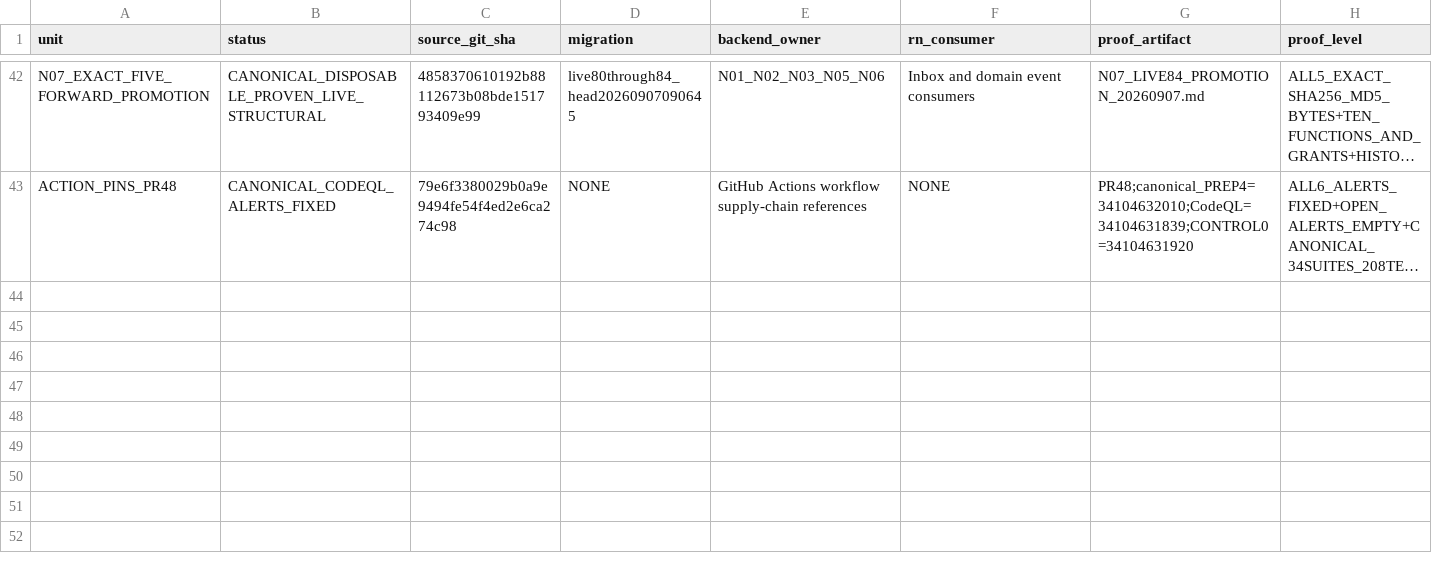
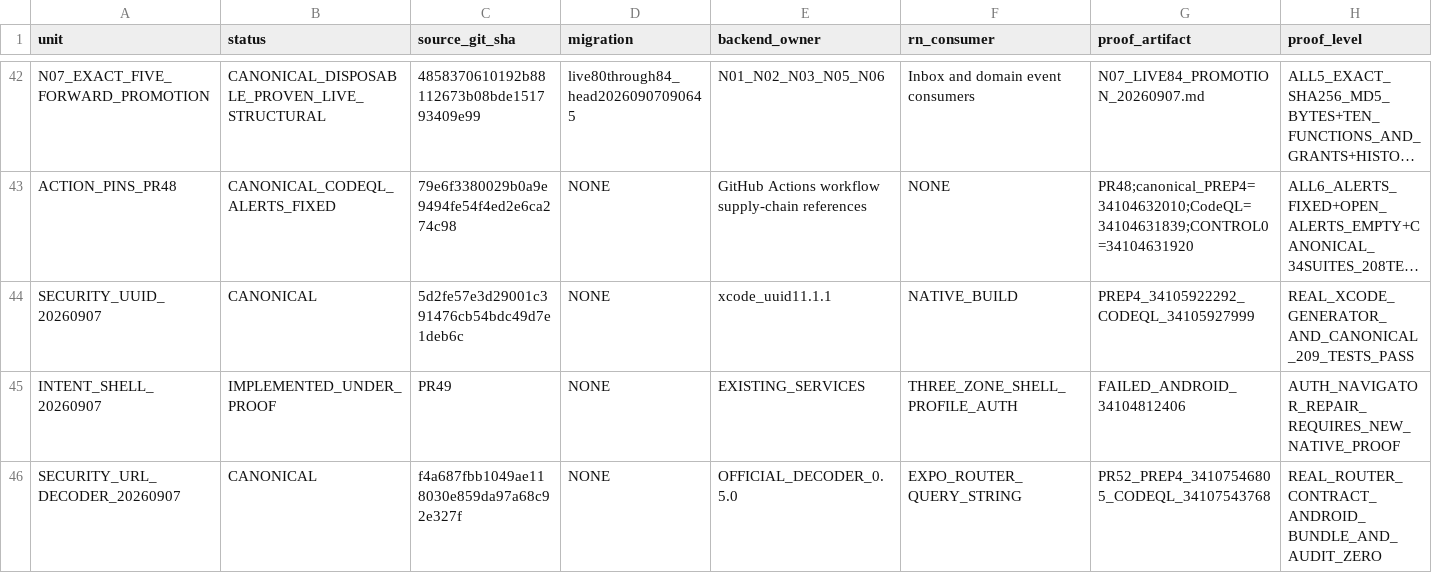
Before and after one commit to Uskoci1/USKOCI-CLEAN, a CSV file: docs/implementation/IMPLEMENTATION_STATUS_LEDGER.csv, drawn as a sheet; only a part is shown, gaps mark what is left out; long unchanged cells end in …; rows hold the shown columns only; the diff names each change by its address in the sheet, - before the commit and + after, or states it on an @@ line.

Commit message:
test(mobile): prove guarded Auth entry and record V3 execution state

```diff
--- a/docs/implementation/IMPLEMENTATION_STATUS_LEDGER.csv
+++ b/docs/implementation/IMPLEMENTATION_STATUS_LEDGER.csv
+row 44: SECURITY_UUID_20260907 | CANONICAL | 5d2fe57e3d29001c391476cb54bdc49d7e1deb6c | NONE | xcode_uuid11.1.1 | NATIVE_BUILD | PREP4_34105922292_CODEQL_34105927999 | REAL_XCODE_GENERATOR_AND_CANONICAL_209_TESTS_PASS
+row 45: INTENT_SHELL_20260907 | IMPLEMENTED_UNDER_PROOF | PR49 | NONE | EXISTING_SERVICES | THREE_ZONE_SHELL_PROFILE_AUTH | FAILED_ANDROID_34104812406 | AUTH_NAVIGATOR_REPAIR_REQUIRES_NEW_NATIVE_PROOF
+row 46: SECURITY_URL_DECODER_20260907 | CANONICAL | f4a687fbb1049ae118030e859da97a68c92e327f | NONE | OFFICIAL_DECODER_0.5.0 | EXPO_ROUTER_QUERY_STRING | PR52_PREP4_34107546805_CODEQL_34107543768 | REAL_ROUTER_CONTRACT_ANDROID_BUNDLE_AND_AUDIT_ZERO
```
Also changed, not shown: 11 other files.
